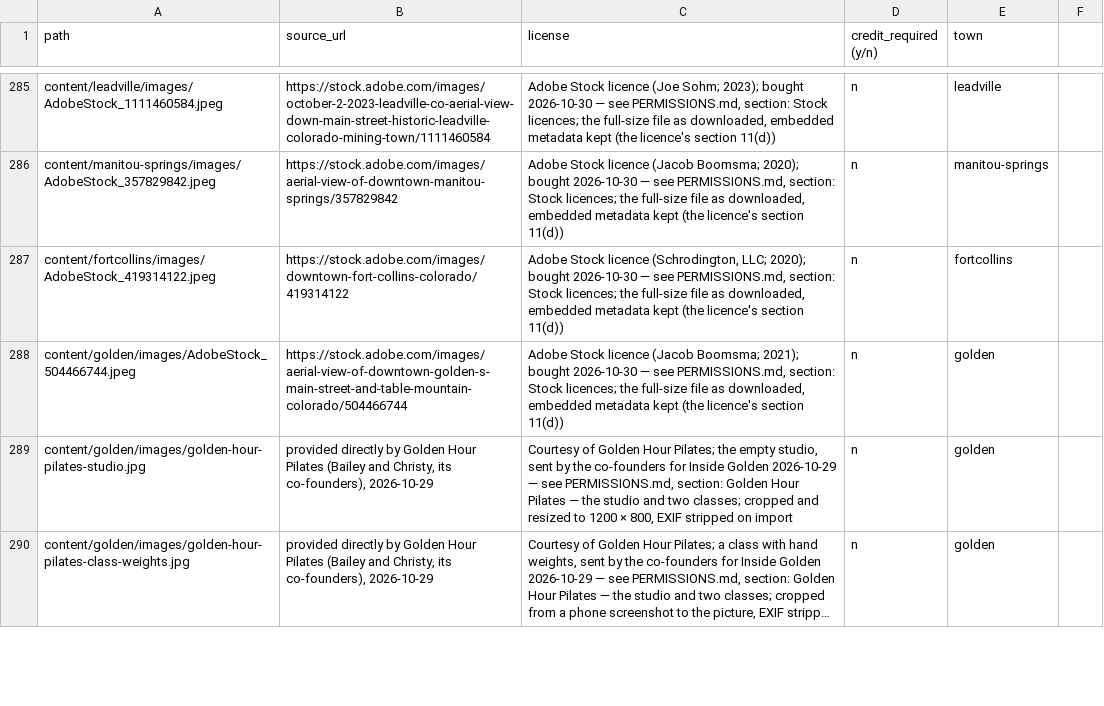
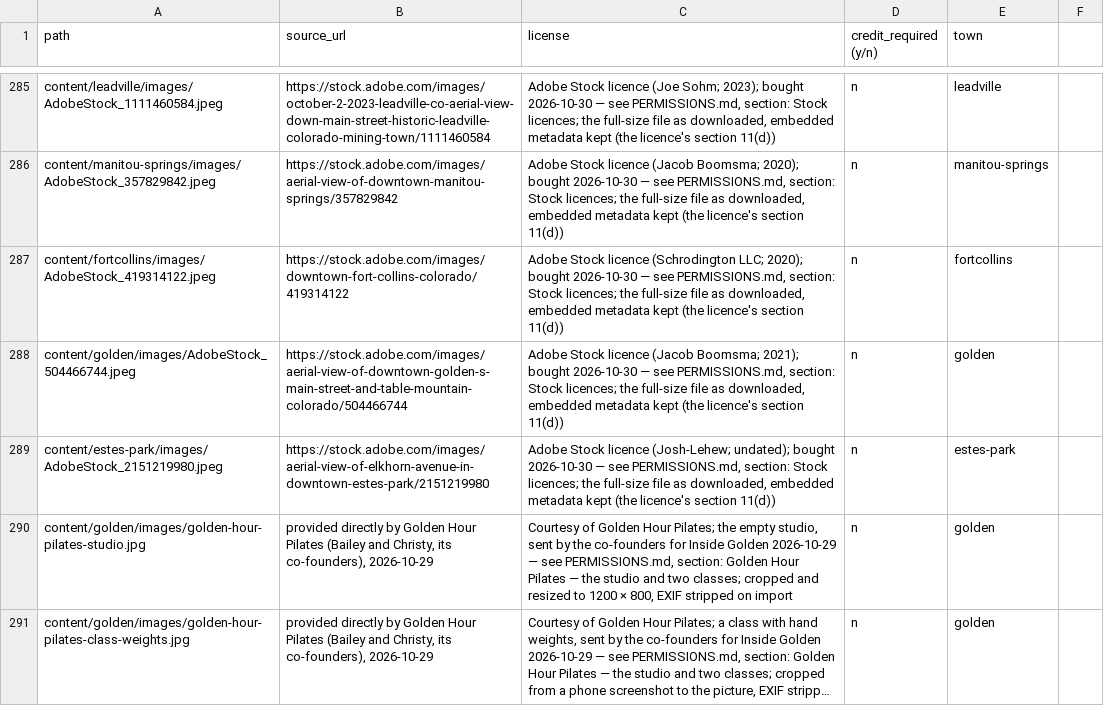
Before and after one commit to jlerner1965/insidethetowns, a CSV file: IMAGE_LICENSES.csv, drawn as a sheet; only a part is shown, gaps mark what is left out; long unchanged cells end in ….

```diff
--- a/IMAGE_LICENSES.csv
+++ b/IMAGE_LICENSES.csv
@@ -286,4 +286,5 @@ content/leadville/images/AdobeStock_1111460584.jpeg,https://stock.adobe.com/imag
 content/manitou-springs/images/AdobeStock_357829842.jpeg,https://stock.adobe.com/images/aerial-view-of-downtown-manitou-springs/357829842,"Adobe Stock licence (Jacob Boomsma; 2020); bought 2026-10-30 — see PERMISSIONS.md, section: Stock licences; the full-size file as downloaded, embedded metadata kept (the licence's section 11(d))",n,manitou-springs
-content/fortcollins/images/AdobeStock_419314122.jpeg,https://stock.adobe.com/images/downtown-fort-collins-colorado/419314122,"Adobe Stock licence (Schrodington, LLC; 2020); bought 2026-10-30 — see PERMISSIONS.md, section: Stock licences; the full-size file as downloaded, embedded metadata kept (the licence's section 11(d))",n,fortcollins
+content/fortcollins/images/AdobeStock_419314122.jpeg,https://stock.adobe.com/images/downtown-fort-collins-colorado/419314122,"Adobe Stock licence (Schrodington LLC; 2020); bought 2026-10-30 — see PERMISSIONS.md, section: Stock licences; the full-size file as downloaded, embedded metadata kept (the licence's section 11(d))",n,fortcollins
 content/golden/images/AdobeStock_504466744.jpeg,https://stock.adobe.com/images/aerial-view-of-downtown-golden-s-main-street-and-table-mountain-colorado/504466744,"Adobe Stock licence (Jacob Boomsma; 2021); bought 2026-10-30 — see PERMISSIONS.md, section: Stock licences; the full-size file as downloaded, embedded metadata kept (the licence's section 11(d))",n,golden
+content/estes-park/images/AdobeStock_2151219980.jpeg,https://stock.adobe.com/images/aerial-view-of-elkhorn-avenue-in-downtown-estes-park/2151219980,"Adobe Stock licence (Josh-Lehew; undated); bought 2026-10-30 — see PERMISSIONS.md, section: Stock licences; the full-size file as downloaded, embedded metadata kept (the licence's section 11(d))",n,estes-park
 content/golden/images/golden-hour-pilates-studio.jpg,"provided directly by Golden Hour Pilates (Bailey and Christy, its co-founders), 2026-10-29","Courtesy of Golden Hour Pilates; the empty studio, sent by the co-founders for Inside Golden 2026-10-29 — see PERMISSIONS.md, section: Golden Hour Pilates — the studio and two classes; cropped and resized to 1200 × 800, EXIF stripped on import",n,golden
```
Also changed, not shown: 6 other files.
